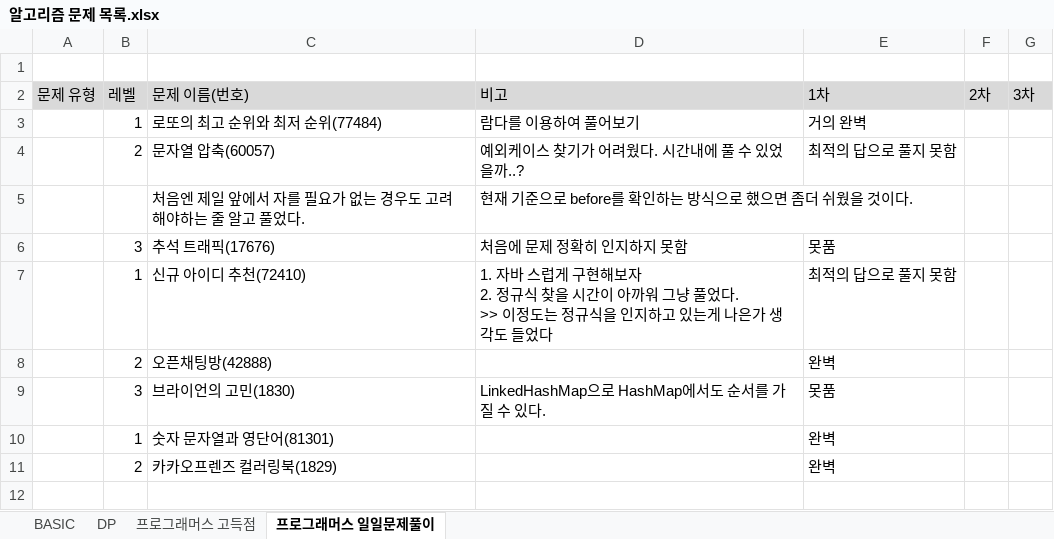
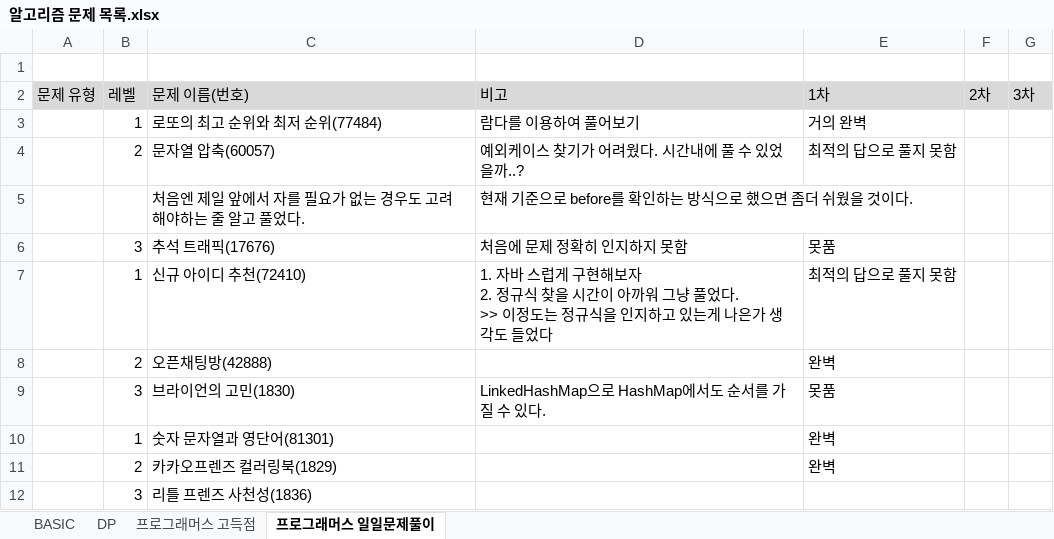
Before and after one commit to SeongJinSong/Algorithm, an Excel workbook: doc/알고리즘 문제 목록.xlsx, sheet 프로그래머스 일일문제풀이, drawn as a sheet; values as stored, in another font and other column widths than the file's, no borders; the diff names each change by its address in the sheet, - before the commit and + after, or states it on an @@ line.

```diff
--- a/doc/알고리즘 문제 목록.xlsx (sheet 프로그래머스 일일문제풀이)
+++ b/doc/알고리즘 문제 목록.xlsx (sheet 프로그래머스 일일문제풀이)
+row 12:  | 3 | 리틀 프렌즈 사천성(1836)
```
Also changed, not shown: 1 other file.
